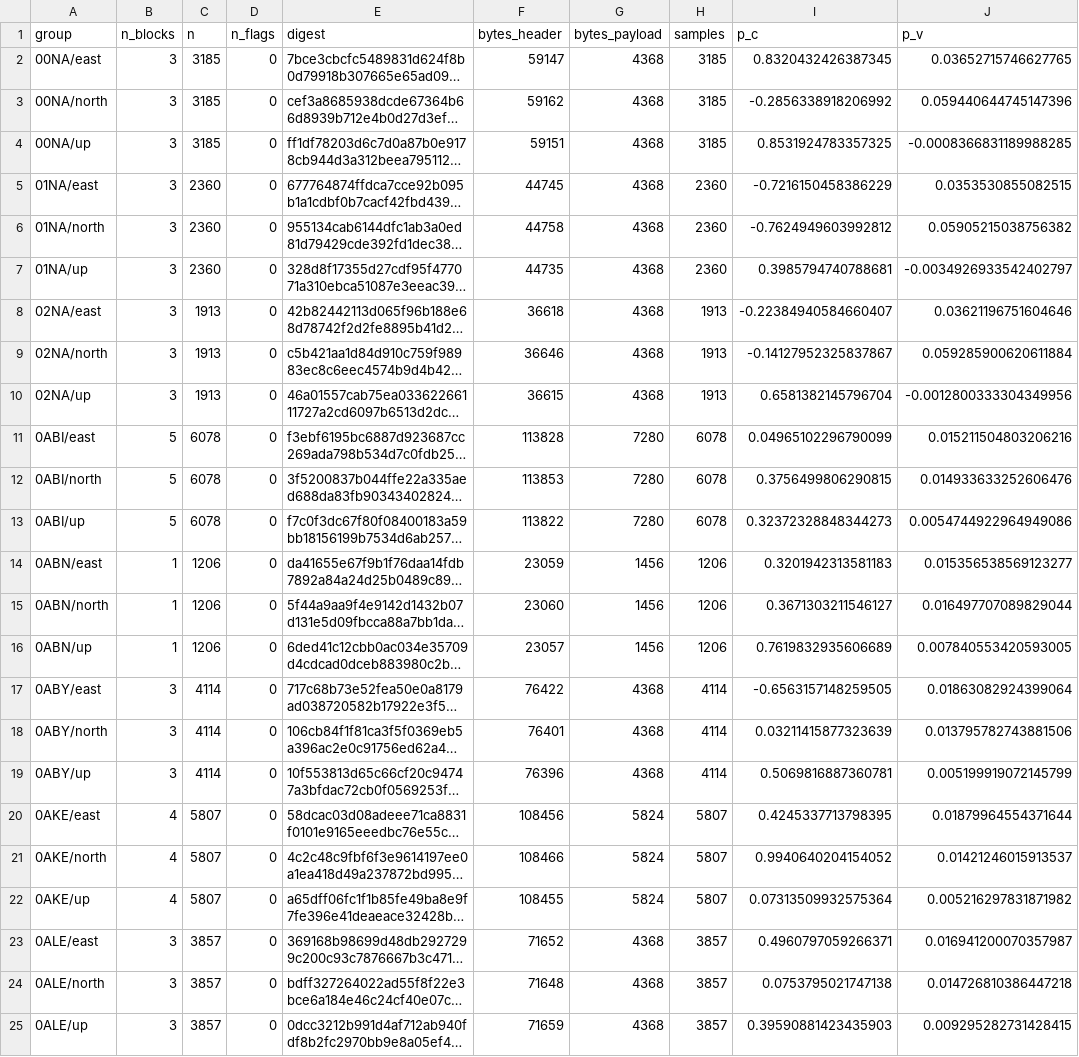
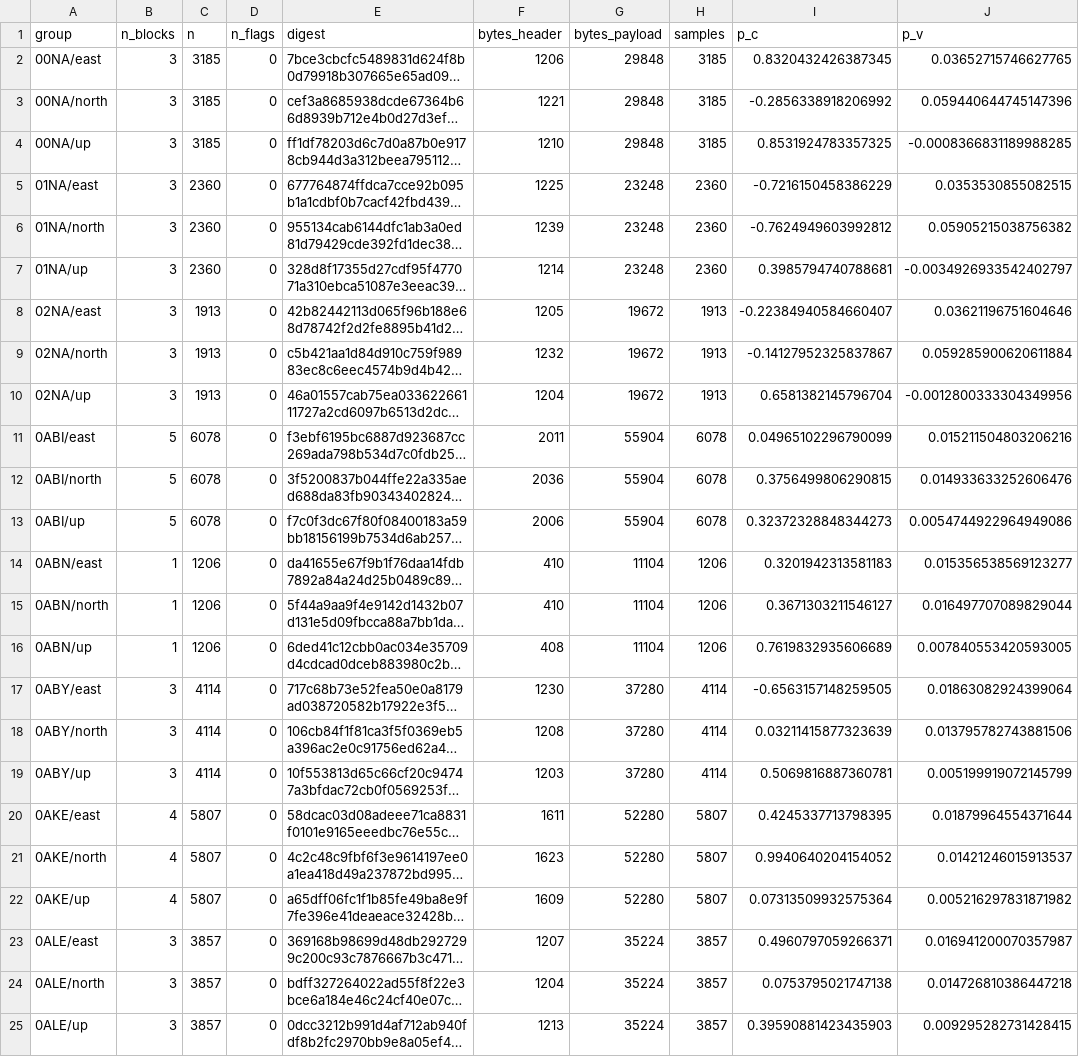
Before and after one commit to ringavirda/science-pylab, a CSV file: packages/dtfit-experimental/src/dtfit_experimental/experiments/domains/image_showcase/results/leg5_serve_b4.0.csv, drawn as a sheet; only a part is shown; long unchanged cells end in …; the diff covers the shown part only; the diff names each change by its address in the sheet, - before the commit and + after, or states it on an @@ line.

```diff
--- a/packages/dtfit-experimental/src/dtfit_experimental/experiments/domains/image_showcase/results/leg5_serve_b4.0.csv
+++ b/packages/dtfit-experimental/src/dtfit_experimental/experiments/domains/image_showcase/results/leg5_serve_b4.0.csv
-F2 (bytes_header): 59147
+F2 (bytes_header): 1206
-G2:G4 (bytes_payload): 4368
+G2:G4 (bytes_payload): 29848
-F3 (bytes_header): 59162
+F3 (bytes_header): 1221
-F4 (bytes_header): 59151
+F4 (bytes_header): 1210
-F5 (bytes_header): 44745
+F5 (bytes_header): 1225
-G5:G7 (bytes_payload): 4368
+G5:G7 (bytes_payload): 23248
-F6 (bytes_header): 44758
+F6 (bytes_header): 1239
-F7 (bytes_header): 44735
+F7 (bytes_header): 1214
-F8 (bytes_header): 36618
+F8 (bytes_header): 1205
-G8:G10 (bytes_payload): 4368
+G8:G10 (bytes_payload): 19672
-F9 (bytes_header): 36646
+F9 (bytes_header): 1232
-F10 (bytes_header): 36615
+F10 (bytes_header): 1204
-F11 (bytes_header): 113828
+F11 (bytes_header): 2011
-G11:G13 (bytes_payload): 7280
+G11:G13 (bytes_payload): 55904
-F12 (bytes_header): 113853
+F12 (bytes_header): 2036
-F13 (bytes_header): 113822
+F13 (bytes_header): 2006
-F14 (bytes_header): 23059
+F14 (bytes_header): 410
-G14:G16 (bytes_payload): 1456
+G14:G16 (bytes_payload): 11104
-F15 (bytes_header): 23060
+F15 (bytes_header): 410
-F16 (bytes_header): 23057
+F16 (bytes_header): 408
-F17 (bytes_header): 76422
+F17 (bytes_header): 1230
-G17:G19 (bytes_payload): 4368
+G17:G19 (bytes_payload): 37280
-F18 (bytes_header): 76401
+F18 (bytes_header): 1208
-F19 (bytes_header): 76396
+F19 (bytes_header): 1203
-F20 (bytes_header): 108456
+F20 (bytes_header): 1611
-G20:G22 (bytes_payload): 5824
+G20:G22 (bytes_payload): 52280
-F21 (bytes_header): 108466
+F21 (bytes_header): 1623
-F22 (bytes_header): 108455
+F22 (bytes_header): 1609
-F23 (bytes_header): 71652
+F23 (bytes_header): 1207
-G23:G25 (bytes_payload): 4368
+G23:G25 (bytes_payload): 35224
-F24 (bytes_header): 71648
+F24 (bytes_header): 1204
-F25 (bytes_header): 71659
+F25 (bytes_header): 1213
```
Also changed, not shown: 72 edited cells elsewhere in this file, packages/dtfit-experimental/src/dtfit_experimental/experiments/domains/image_showcase/results/leg5_serve_b0.25.csv, packages/dtfit-experimental/src/dtfit_experimental/experiments/domains/image_showcase/results/leg5_serve_pi_to_pc.csv, 5 other files.
